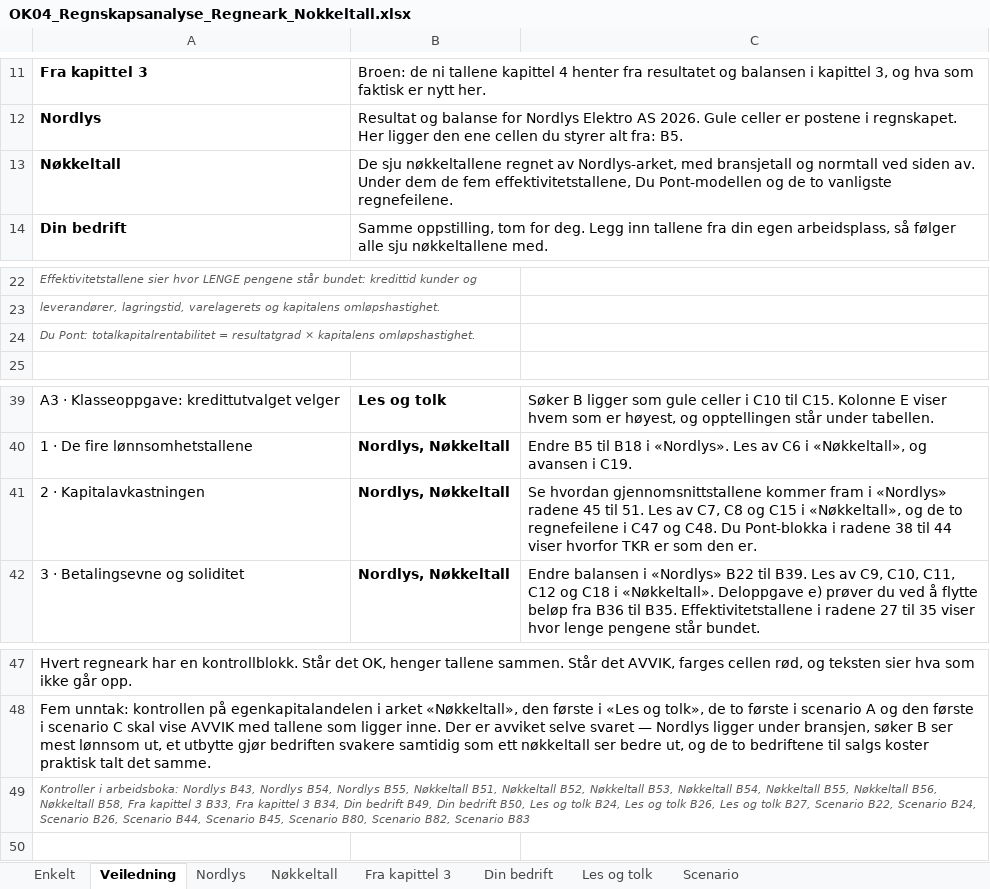
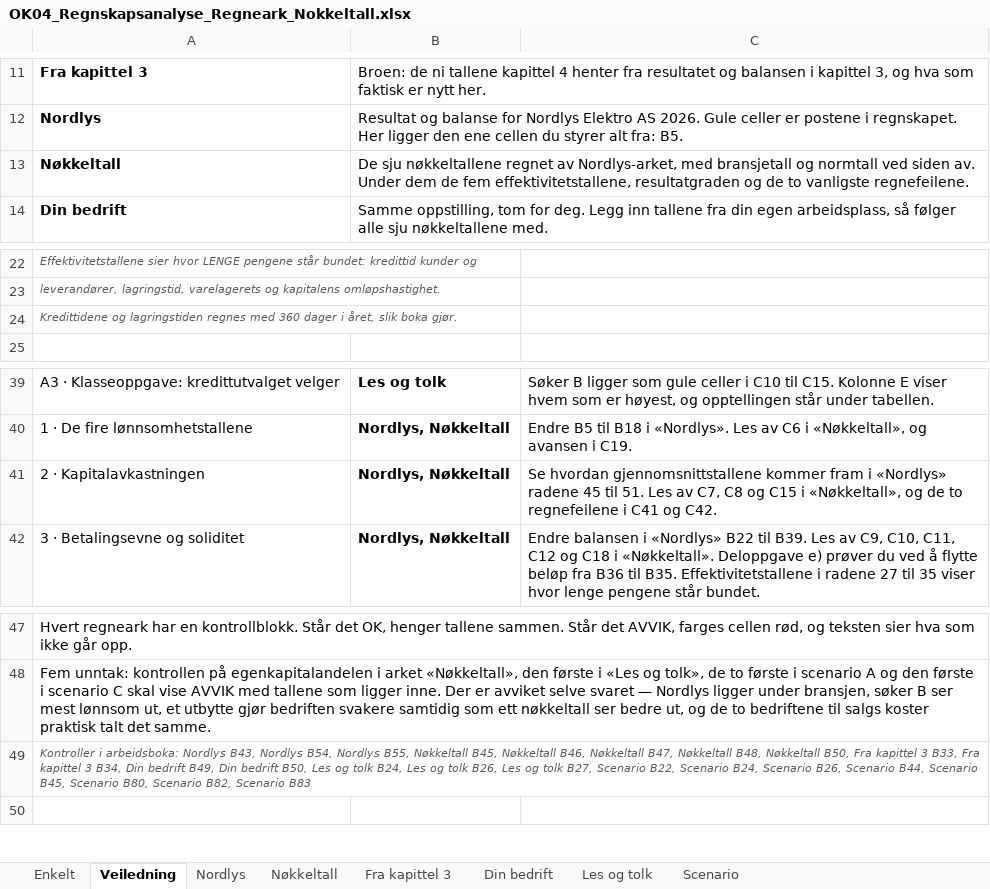
Before and after one commit to Truthseeker1968/lom-app, an Excel workbook: pensum/ok04/OK04_Regnskapsanalyse_Regneark_Nokkeltall.xlsx, sheet Veiledning, drawn as a sheet; only a part is shown, gaps mark what is left out; values as stored, in another font and other column widths than the file's, no borders; the diff names each change by its address in the sheet, - before the commit and + after, or states it on an @@ line.

Commit message:
Versjon 2.5.4 · OK04 med 360 dager, Du Pont fjernet, nye øvingshefter

```diff
--- a/pensum/ok04/OK04_Regnskapsanalyse_Regneark_Nokkeltall.xlsx (sheet Veiledning)
+++ b/pensum/ok04/OK04_Regnskapsanalyse_Regneark_Nokkeltall.xlsx (sheet Veiledning)
-B13: …fem effektivitetstallene, Du Pont-modellen og de…
+B13: …fem effektivitetstallene, resultatgraden og de…
-A24: Du Pont: totalkapitalrentabilitet = resultatgrad × kapitalens omløpshastighet.
+A24: Kredittidene og lagringstiden regnes med 360 dager i året, slik boka gjør.
-C41: …regnefeilene i C47 og C48. Du Pont-blokka i radene 38 til 44 viser hvorfor TKR er som den er.
+C41: …regnefeilene i C41 og C42.
-A49: …B55, Nøkkeltall B51, Nøkkeltall B52, Nøkkeltall B53, Nøkkeltall B54, Nøkkeltall B55, Nøkkeltall B56, Nøkkeltall B58, Fra kapittel…
+A49: …B55, Nøkkeltall B45, Nøkkeltall B46, Nøkkeltall B47, Nøkkeltall B48, Nøkkeltall B50, Fra kapittel…
```
Also changed, not shown: sheet Nøkkeltall, 36 other files.
